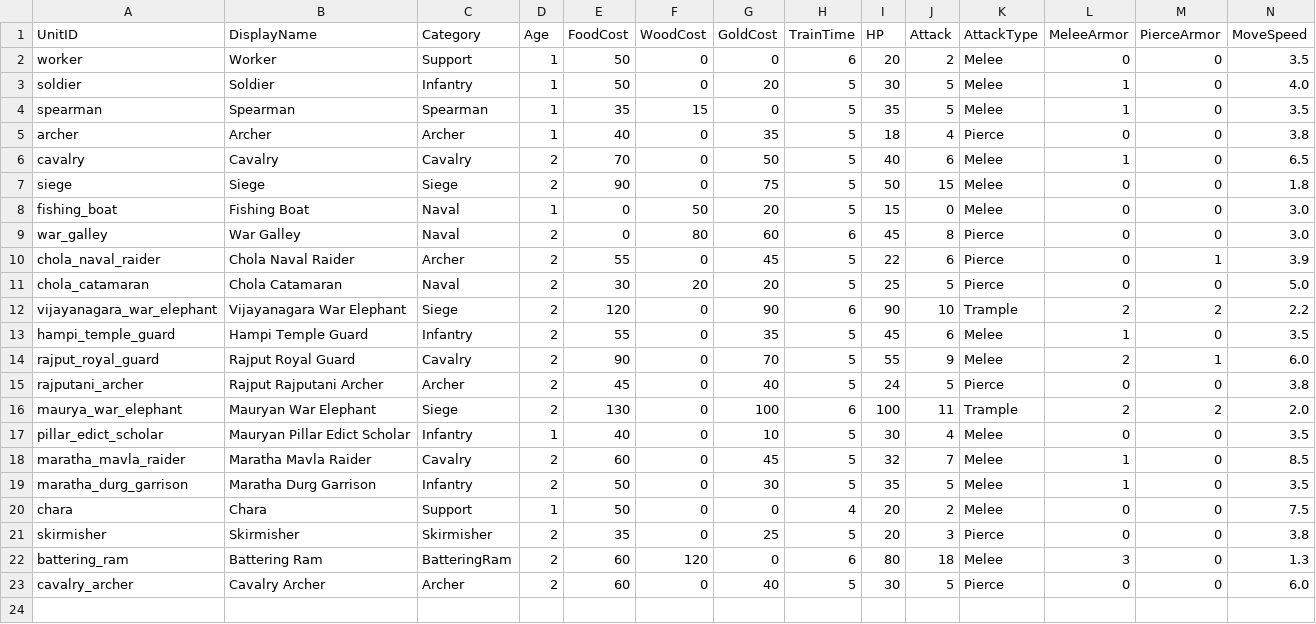
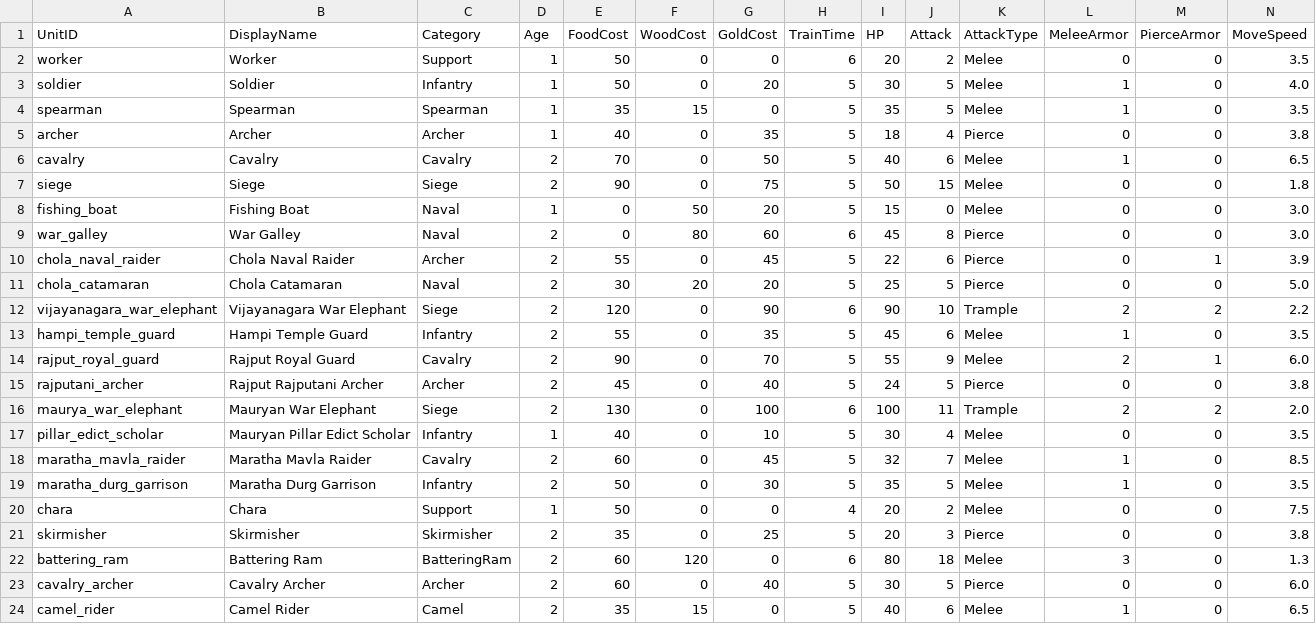
Before and after one commit to bhoomisanghavi10-bit/unity-rts, a CSV file: Assets/Design/Data/unit_roster_template.csv, drawn as a sheet; only a part is shown; rows hold the shown columns only; the diff names each change by its address in the sheet, - before the commit and + after, or states it on an @@ line.

```diff
--- a/Assets/Design/Data/unit_roster_template.csv
+++ b/Assets/Design/Data/unit_roster_template.csv
+row 24: camel_rider | Camel Rider | Camel | 2 | 35 | 15 | 0 | 5 | 40 | 6 | Melee | 1 | 0 | 6.5
```
Also changed, not shown: 14 other files.
